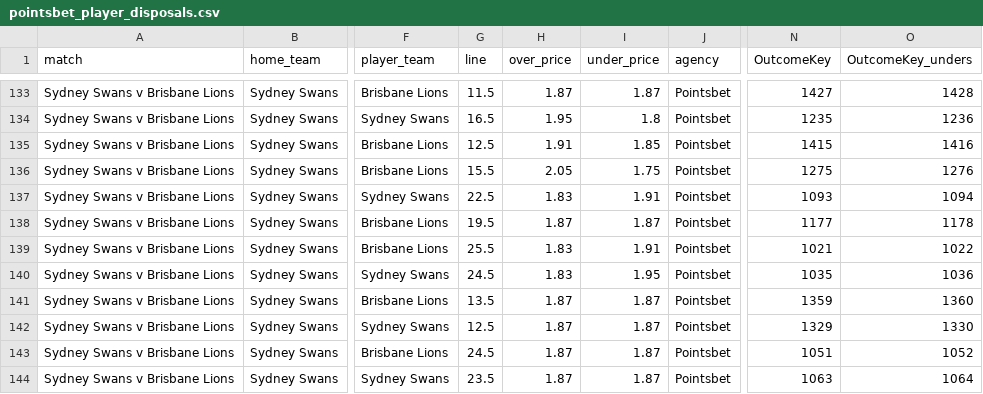
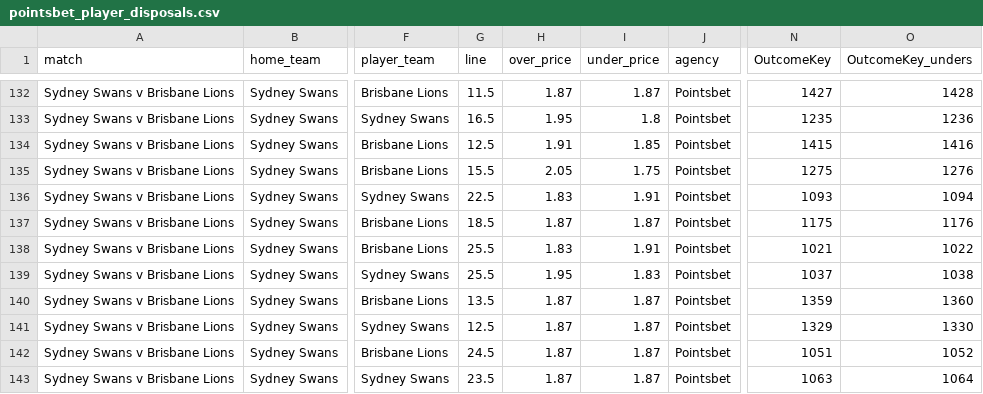
Before and after one commit to jamesbrown1417/AFL, a CSV file: Data/scraped_odds/pointsbet_player_disposals.csv, drawn as a sheet; only a part is shown, gaps mark what is left out; addresses are those after the commit; the diff covers the shown part only; the diff names each change by its address in the sheet, - before the commit and + after, or states it on an @@ line.

```diff
--- a/Data/scraped_odds/pointsbet_player_disposals.csv
+++ b/Data/scraped_odds/pointsbet_player_disposals.csv
-G137 (line): 19.5
+G137 (line): 18.5
-N137 (OutcomeKey): 1177
+N137 (OutcomeKey): 1175
-O137 (OutcomeKey_unders): 1178
+O137 (OutcomeKey_unders): 1176
-G139 (line): 24.5
+G139 (line): 25.5
-H139 (over_price): 1.83
+H139 (over_price): 1.95
-I139 (under_price): 1.95
+I139 (under_price): 1.83
-N139 (OutcomeKey): 1035
+N139 (OutcomeKey): 1037
-O139 (OutcomeKey_unders): 1036
+O139 (OutcomeKey_unders): 1038
```
Also changed, not shown: 2 added rows, 3 removed rows and 10 edited cells elsewhere in this file, Data/scraped_odds/betright_player_marks.csv, Data/scraped_odds/betright_player_tackles.csv, 43 other files.
